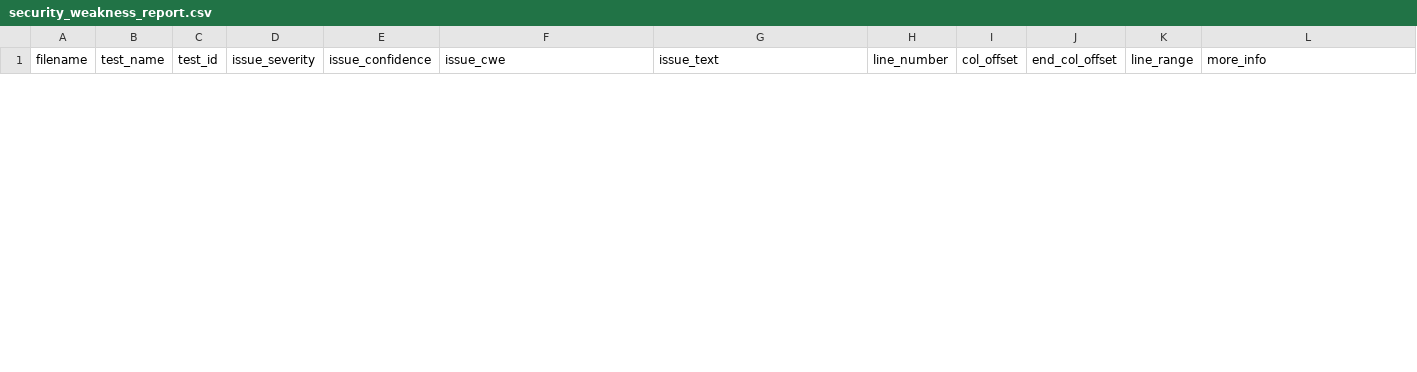
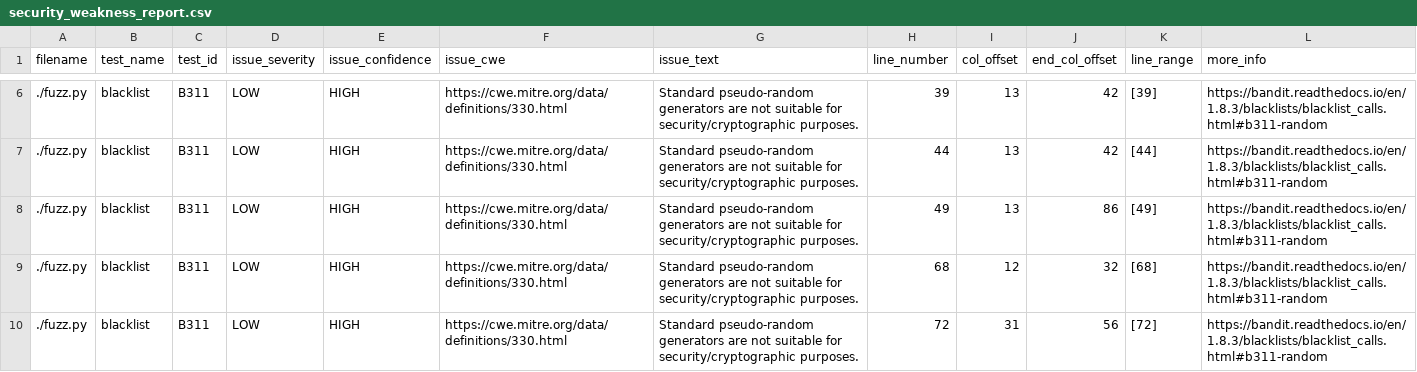
Before and after one commit to sanjay931/Visionsqa-SQA2025-Auburn, a CSV file: security_reports/security_weakness_report.csv, drawn as a sheet; only a part is shown, gaps mark what is left out; the diff covers the shown part only.

```diff
--- a/security_reports/security_weakness_report.csv
+++ b/security_reports/security_weakness_report.csv
@@ -0,0 +6,5 @@
+./fuzz.py,blacklist,B311,LOW,HIGH,https://cwe.mitre.org/data/definitions/330.html,Standard pseudo-random generators are not suitable for security/cryptographic purposes.,39,13,42,[39],https://bandit.readthedocs.io/en/1.8.3/blacklists/blacklist_calls.html#b311-random
+./fuzz.py,blacklist,B311,LOW,HIGH,https://cwe.mitre.org/data/definitions/330.html,Standard pseudo-random generators are not suitable for security/cryptographic purposes.,44,13,42,[44],https://bandit.readthedocs.io/en/1.8.3/blacklists/blacklist_calls.html#b311-random
+./fuzz.py,blacklist,B311,LOW,HIGH,https://cwe.mitre.org/data/definitions/330.html,Standard pseudo-random generators are not suitable for security/cryptographic purposes.,49,13,86,[49],https://bandit.readthedocs.io/en/1.8.3/blacklists/blacklist_calls.html#b311-random
+./fuzz.py,blacklist,B311,LOW,HIGH,https://cwe.mitre.org/data/definitions/330.html,Standard pseudo-random generators are not suitable for security/cryptographic purposes.,68,12,32,[68],https://bandit.readthedocs.io/en/1.8.3/blacklists/blacklist_calls.html#b311-random
+./fuzz.py,blacklist,B311,LOW,HIGH,https://cwe.mitre.org/data/definitions/330.html,Standard pseudo-random generators are not suitable for security/cryptographic purposes.,72,31,56,[72],https://bandit.readthedocs.io/en/1.8.3/blacklists/blacklist_calls.html#b311-random
```
Also changed, not shown: 4 added rows and 1 removed row elsewhere in this file, 2 other files.
